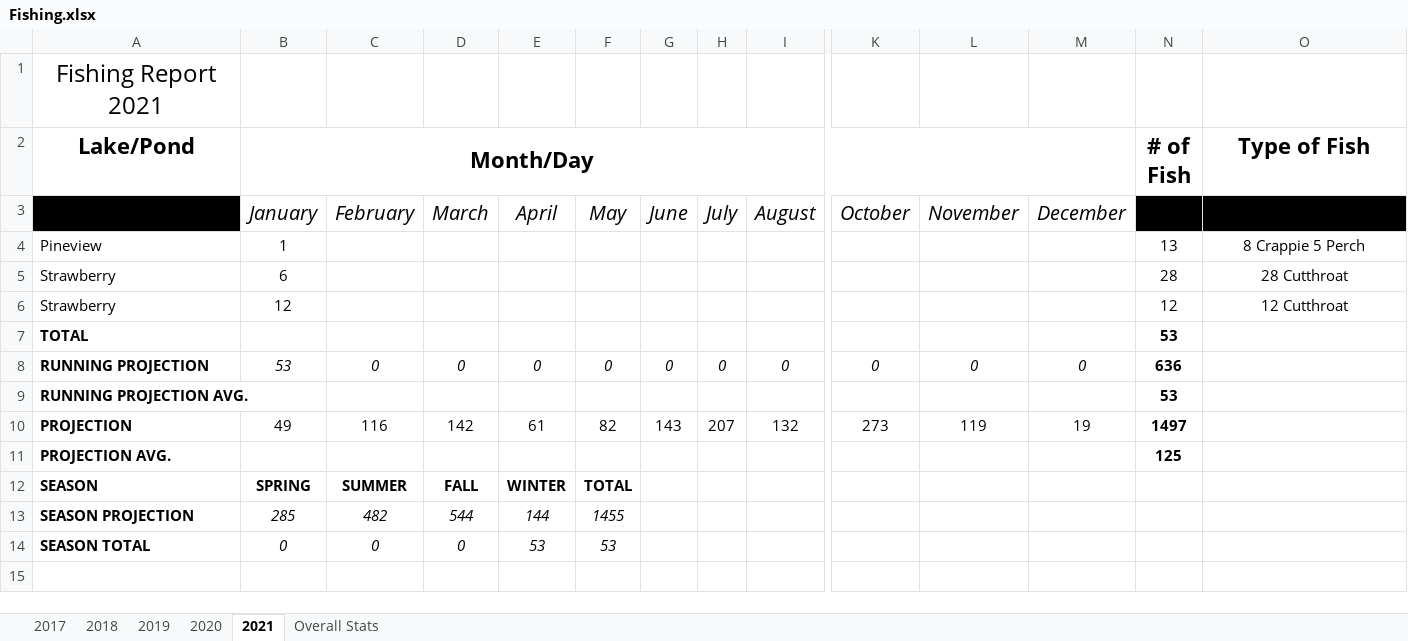
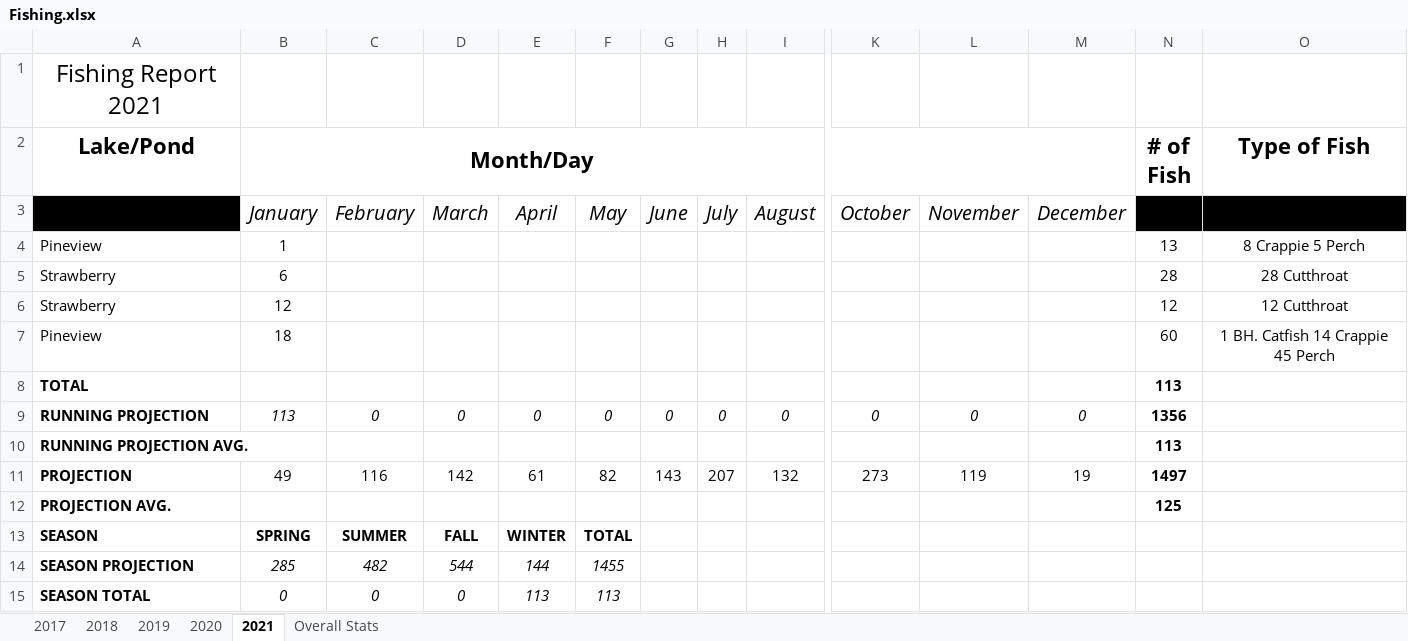
Before and after one commit to muskellunge-tiger/FitzFishing, an Excel workbook: Fishing.xlsx, sheet 2021, drawn as a sheet; only a part is shown, gaps mark what is left out; values as stored, in another font and other column widths than the file's, no borders; conditional formats not drawn; removed rows and columns are numbered as before the commit, all else as after; rows hold the shown columns only; the diff names each change by its address in the sheet, - before the commit and + after, or states it on an @@ line.

Commit message:
Update Fishing.xlsx

```diff
--- a/Fishing.xlsx (sheet 2021)
+++ b/Fishing.xlsx (sheet 2021)
-row 7: TOTAL |  |  |  |  |  |  |  |  |  |  |  | 53
+row 7: Pineview | 18 |  |  |  |  |  |  |  |  |  |  | 60 | 1 BH. Catfish 14 Crappie 45 Perch
+row 8: TOTAL |  |  |  |  |  |  |  |  |  |  |  | 113
-B9 (Month/Day): 53
+B9 (Month/Day): 113
-N9 (# of Fish): 636
+N9 (# of Fish): 1356
-N10 (# of Fish): 53
+N10 (# of Fish): 113
-E15: 53
+E15: 113
-F15: 53
+F15: 113
```
Also changed, not shown: formulas that keep their value.
